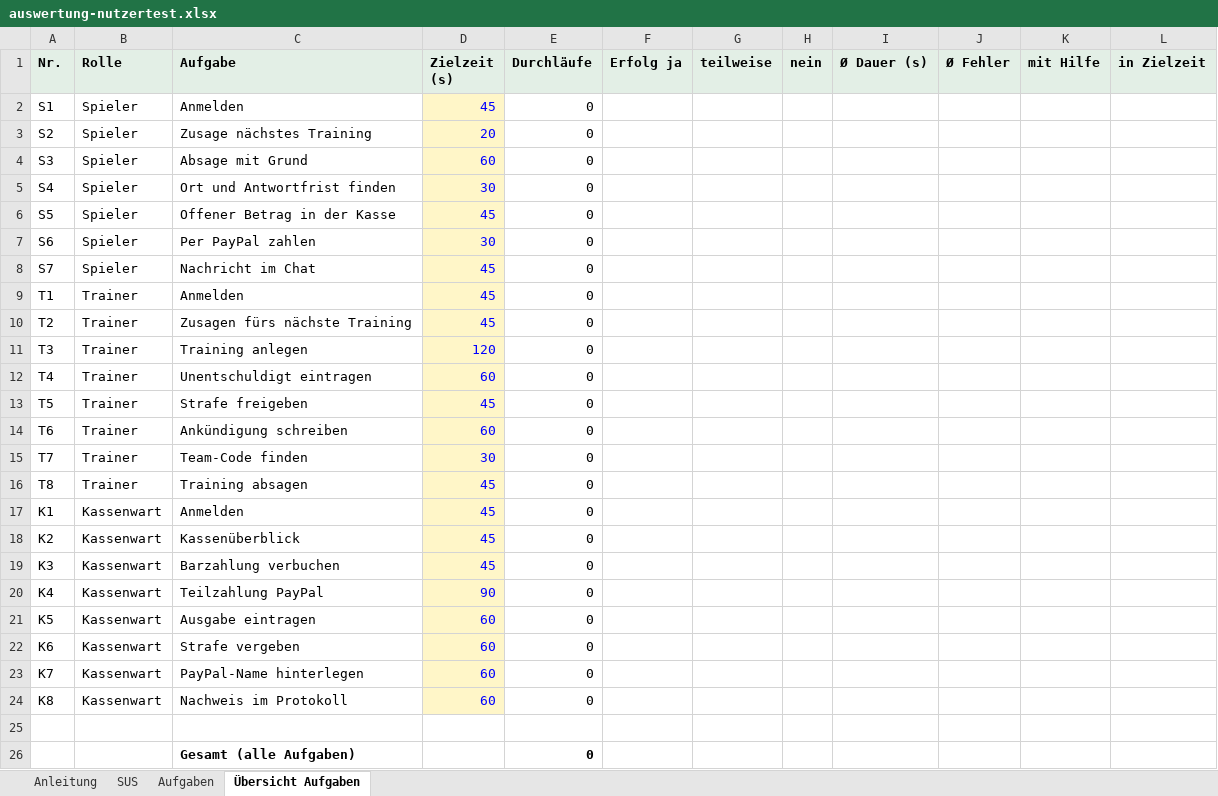
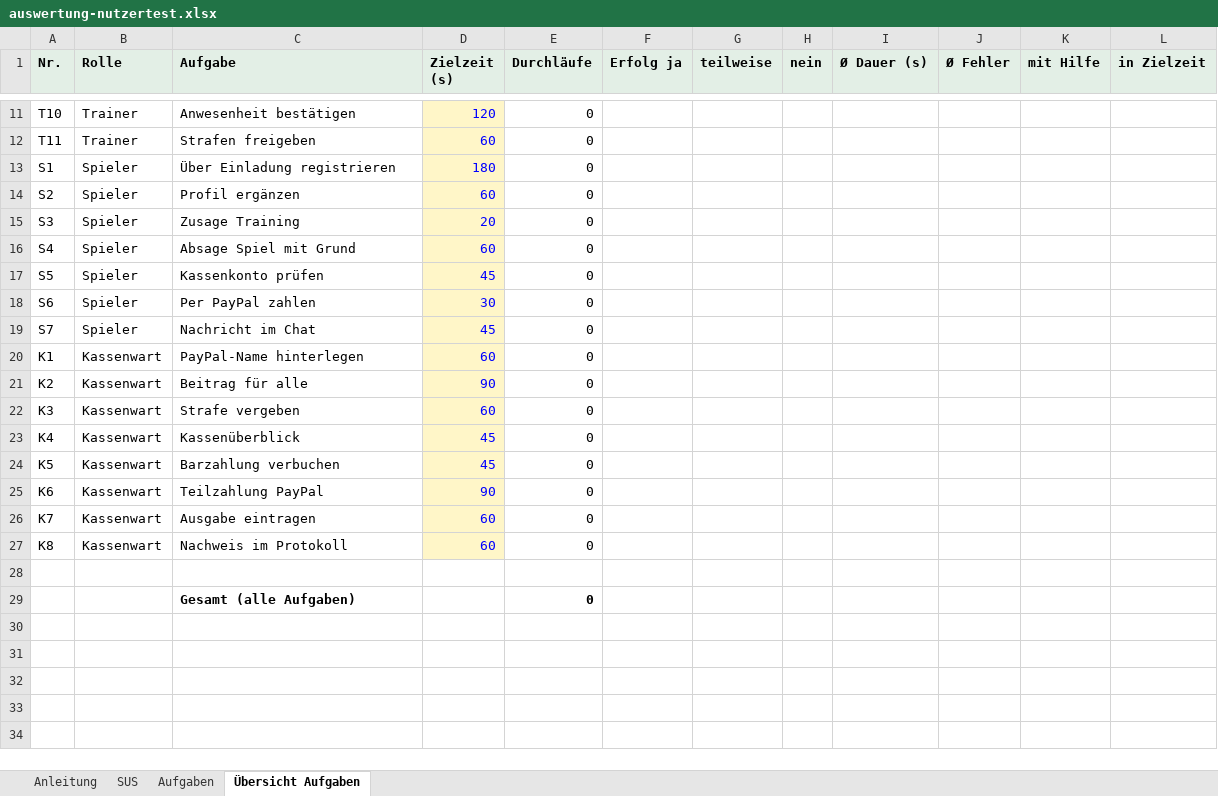
Before and after one commit to squadhq-team/squadhq-team, an Excel workbook: docs/testing/nutzertest/auswertung-nutzertest.xlsx, sheet Übersicht Aufgaben, drawn as a sheet; only a part is shown, gaps mark what is left out; values as stored, in another font and other column widths than the file's, no borders; removed rows and columns are numbered as before the commit, all else as after; the diff covers the shown part only; the diff names each change by its address in the sheet, - before the commit and + after, or states it on an @@ line.

```diff
--- a/docs/testing/nutzertest/auswertung-nutzertest.xlsx (sheet Übersicht Aufgaben)
+++ b/docs/testing/nutzertest/auswertung-nutzertest.xlsx (sheet Übersicht Aufgaben)
+row 11: T10 | Trainer | Anwesenheit bestätigen | 120 | 0
+row 12: T11 | Trainer | Strafen freigeben | 60 | 0
-C13 (Aufgabe): Anmelden
+C13 (Aufgabe): Über Einladung registrieren
-D13 (Zielzeit (s)): 45
+D13 (Zielzeit (s)): 180
-C14 (Aufgabe): Zusage nächstes Training
+C14 (Aufgabe): Profil ergänzen
-D14 (Zielzeit (s)): 20
+D14 (Zielzeit (s)): 60
-C15 (Aufgabe): Absage mit Grund
+C15 (Aufgabe): Zusage Training
-D15 (Zielzeit (s)): 60
+D15 (Zielzeit (s)): 20
-C16 (Aufgabe): Ort und Antwortfrist finden
+C16 (Aufgabe): Absage Spiel mit Grund
-D16 (Zielzeit (s)): 30
+D16 (Zielzeit (s)): 60
-C17 (Aufgabe): Offener Betrag in der Kasse
+C17 (Aufgabe): Kassenkonto prüfen
-row 9: T1 | Trainer | Anmelden | 45 | 0
-row 10: T2 | Trainer | Zusagen fürs nächste Training | 45 | 0
-row 11: T3 | Trainer | Training anlegen | 120 | 0
-row 12: T4 | Trainer | Unentschuldigt eintragen | 60 | 0
-row 13: T5 | Trainer | Strafe freigeben | 45 | 0
-row 14: T6 | Trainer | Ankündigung schreiben | 60 | 0
-row 15: T7 | Trainer | Team-Code finden | 30 | 0
-row 16: T8 | Trainer | Training absagen | 45 | 0
-C20 (Aufgabe): Anmelden
+C20 (Aufgabe): PayPal-Name hinterlegen
-D20 (Zielzeit (s)): 45
+D20 (Zielzeit (s)): 60
-C21 (Aufgabe): Kassenüberblick
+C21 (Aufgabe): Beitrag für alle
-D21 (Zielzeit (s)): 45
+D21 (Zielzeit (s)): 90
-C22 (Aufgabe): Barzahlung verbuchen
+C22 (Aufgabe): Strafe vergeben
-D22 (Zielzeit (s)): 45
+D22 (Zielzeit (s)): 60
-C23 (Aufgabe): Teilzahlung PayPal
+C23 (Aufgabe): Kassenüberblick
-D23 (Zielzeit (s)): 90
+D23 (Zielzeit (s)): 45
-C24 (Aufgabe): Ausgabe eintragen
+C24 (Aufgabe): Barzahlung verbuchen
-D24 (Zielzeit (s)): 60
+D24 (Zielzeit (s)): 45
-C25 (Aufgabe): Strafe vergeben
+C25 (Aufgabe): Teilzahlung PayPal
-D25 (Zielzeit (s)): 60
+D25 (Zielzeit (s)): 90
-C26 (Aufgabe): PayPal-Name hinterlegen
+C26 (Aufgabe): Ausgabe eintragen
```
Also changed, not shown: 9 added rows elsewhere in this sheet, sheet Anleitung, sheet Aufgaben, formulas that keep their value, 7 other files.
